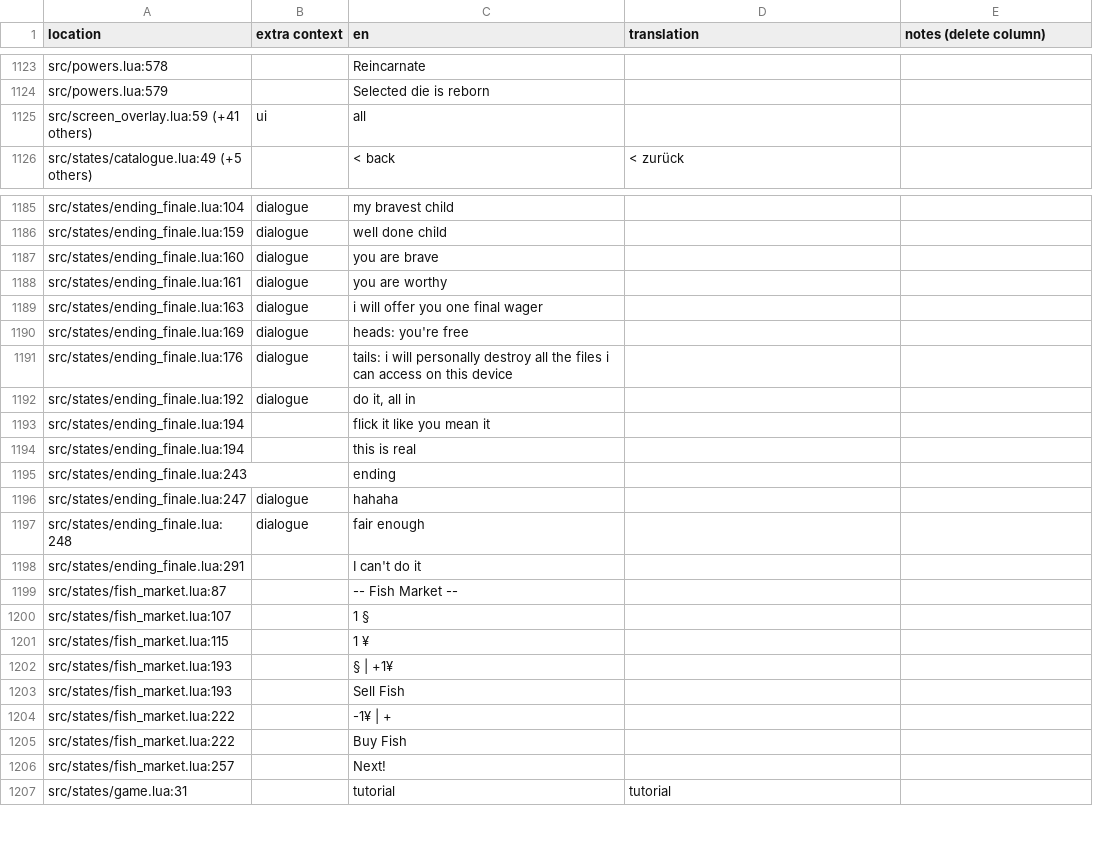
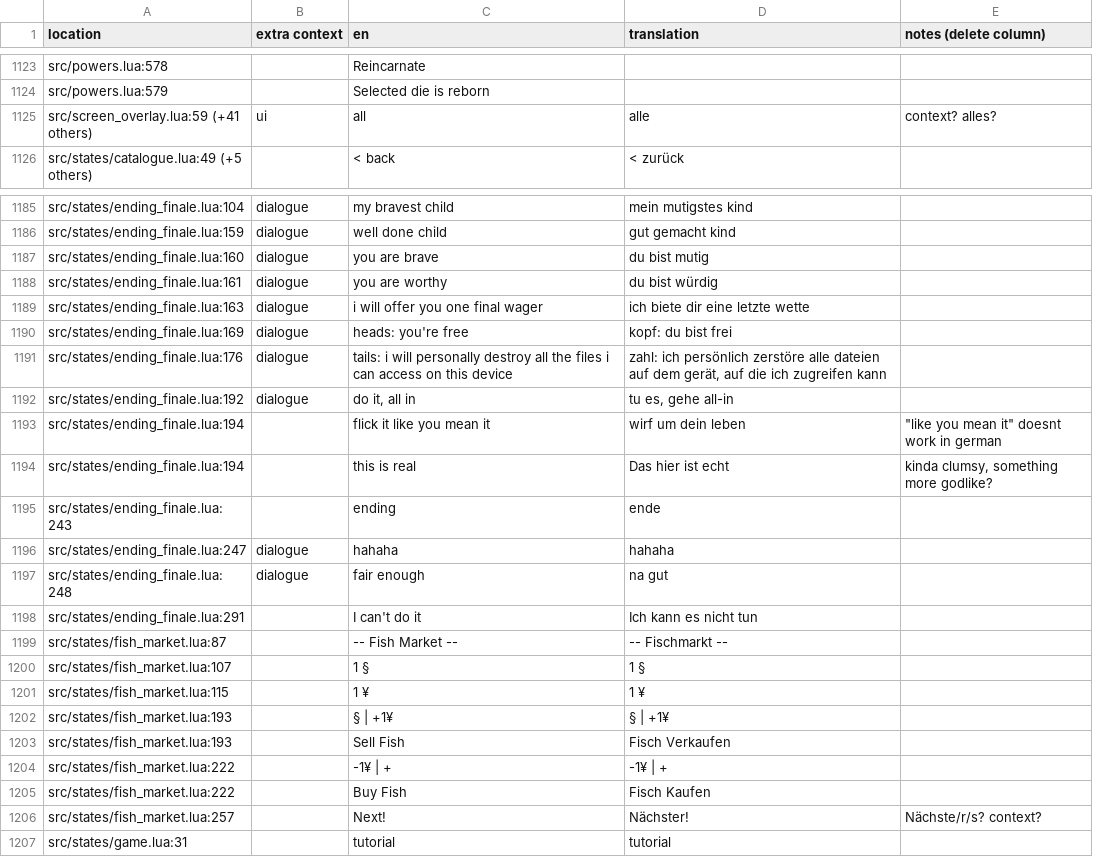
Before and after one commit to tomsqrd/dhne-translation, a TSV file: de.tsv, drawn as a sheet; only a part is shown, gaps mark what is left out; the diff covers the shown part only; the diff names each change by its address in the sheet, - before the commit and + after, or states it on an @@ line.

```diff
--- a/de.tsv
+++ b/de.tsv
-D1125 (translation): (empty)
+D1125 (translation): alle
-E1125 (notes (delete column)): (empty)
+E1125 (notes (delete column)): context? alles?
-D1185 (translation): (empty)
+D1185 (translation): mein mutigstes kind
-D1186 (translation): (empty)
+D1186 (translation): gut gemacht kind
-D1187 (translation): (empty)
+D1187 (translation): du bist mutig
-D1188 (translation): (empty)
+D1188 (translation): du bist würdig
-D1189 (translation): (empty)
+D1189 (translation): ich biete dir eine letzte wette
-D1190 (translation): (empty)
+D1190 (translation): kopf: du bist frei
-D1191 (translation): (empty)
+D1191 (translation): zahl: ich persönlich zerstöre alle dateien auf dem gerät, auf die ich zugreifen kann
-D1192 (translation): (empty)
+D1192 (translation): tu es, gehe all-in
-D1193 (translation): (empty)
+D1193 (translation): wirf um dein leben
-E1193 (notes (delete column)): (empty)
+E1193 (notes (delete column)): "like you mean it" doesnt work in german
-D1194 (translation): (empty)
+D1194 (translation): Das hier ist echt
-E1194 (notes (delete column)): (empty)
+E1194 (notes (delete column)): kinda clumsy, something more godlike?
-D1195 (translation): (empty)
+D1195 (translation): ende
-D1196 (translation): (empty)
+D1196 (translation): hahaha
-D1197 (translation): (empty)
+D1197 (translation): na gut
-D1198 (translation): (empty)
+D1198 (translation): Ich kann es nicht tun
-D1199 (translation): (empty)
+D1199 (translation): -- Fischmarkt --
-D1200 (translation): (empty)
+D1200 (translation): 1 §
-D1201 (translation): (empty)
+D1201 (translation): 1 ¥
-D1202 (translation): (empty)
+D1202 (translation): § | +1¥
-D1203 (translation): (empty)
+D1203 (translation): Fisch Verkaufen
-D1204 (translation): (empty)
+D1204 (translation): -1¥ | +
-D1205 (translation): (empty)
+D1205 (translation): Fisch Kaufen
-D1206 (translation): (empty)
+D1206 (translation): Nächster!
-E1206 (notes (delete column)): (empty)
+E1206 (notes (delete column)): Nächste/r/s? context?
```
Also changed, not shown: 57 edited cells elsewhere in this file.
